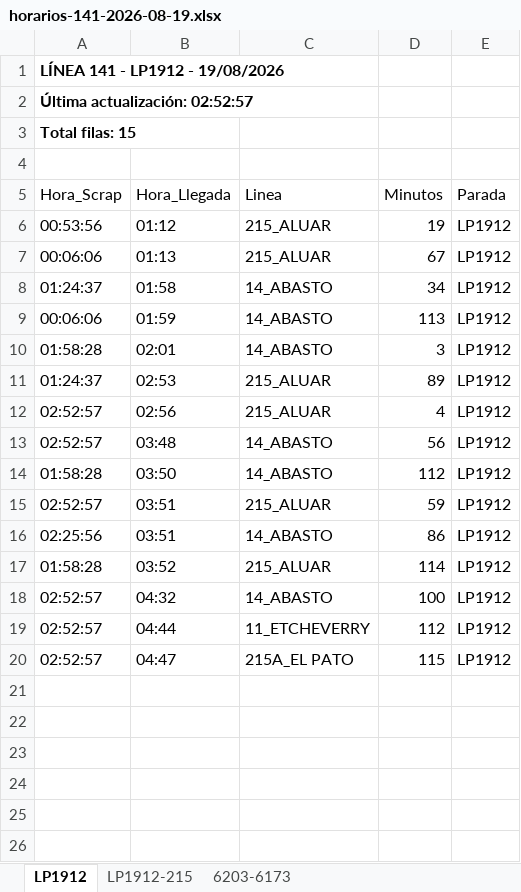
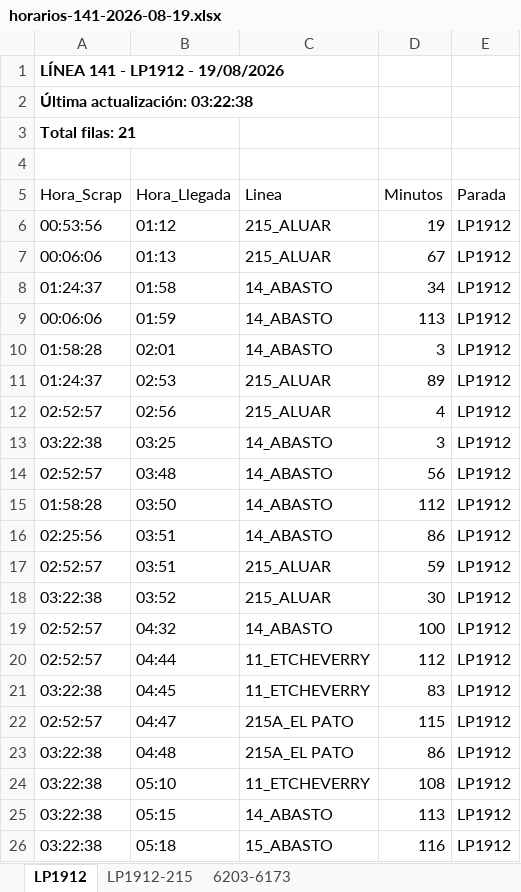
Before and after one commit to palomac00/recolector-cuadradoapp, an Excel workbook: data/horarios-141-2026-08-19.xlsx, sheet LP1912, drawn as a sheet; values as stored, in another font and other column widths than the file's, no borders; addresses are those after the commit; the diff names each change by its address in the sheet, - before the commit and + after, or states it on an @@ line.

```diff
--- a/data/horarios-141-2026-08-19.xlsx (sheet LP1912)
+++ b/data/horarios-141-2026-08-19.xlsx (sheet LP1912)
-A2 (Hora_Scrap): Última actualización: 02:52:57
+A2 (Hora_Scrap): Última actualización: 03:22:38
-A3 (Hora_Scrap): Total filas: 15
+A3 (Hora_Scrap): Total filas: 21
+row 13: 03:22:38 | 03:25 | 14_ABASTO | 3 | LP1912
-A18 (Hora_Scrap): 01:58:28
+A18 (Hora_Scrap): 03:22:38
-D18 (Minutos): 114
+D18 (Minutos): 30
+row 21: 03:22:38 | 04:45 | 11_ETCHEVERRY | 83 | LP1912
+row 23: 03:22:38 | 04:48 | 215A_EL PATO | 86 | LP1912
+row 24: 03:22:38 | 05:10 | 11_ETCHEVERRY | 108 | LP1912
+row 25: 03:22:38 | 05:15 | 14_ABASTO | 113 | LP1912
+row 26: 03:22:38 | 05:18 | 15_ABASTO | 116 | LP1912
```
Also changed, not shown: sheet LP1912-215, sheet 6203-6173.
